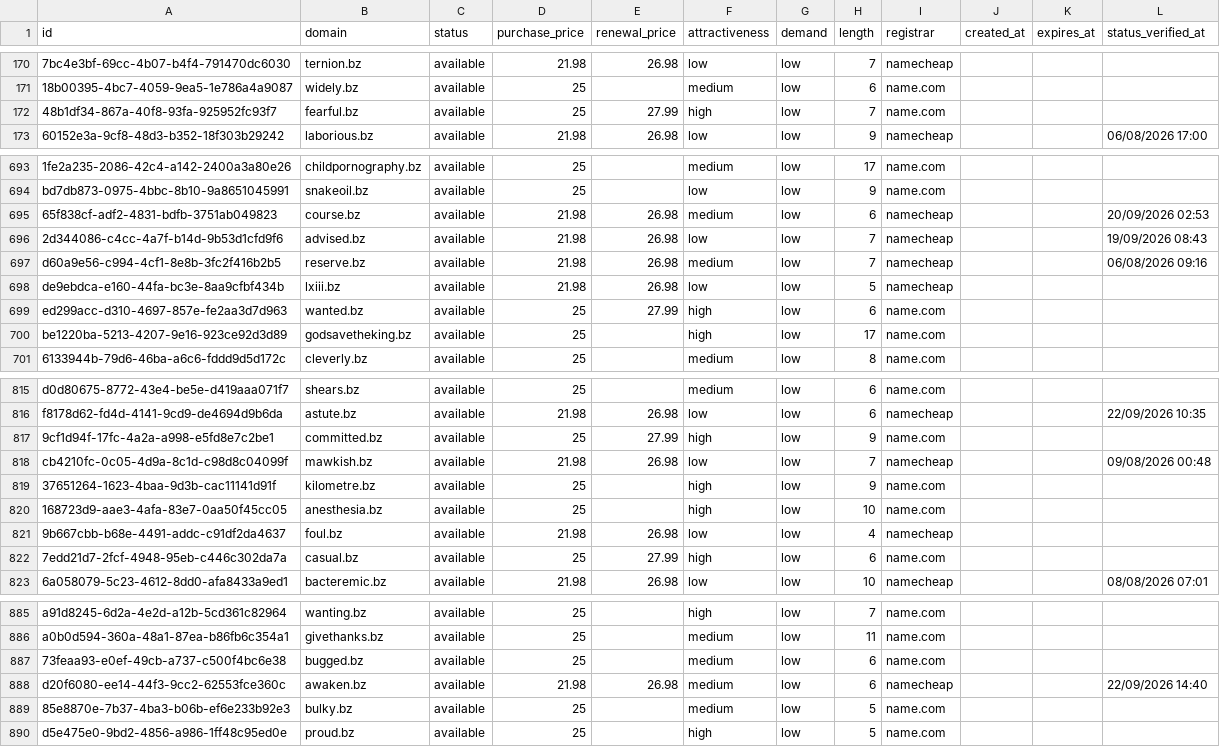
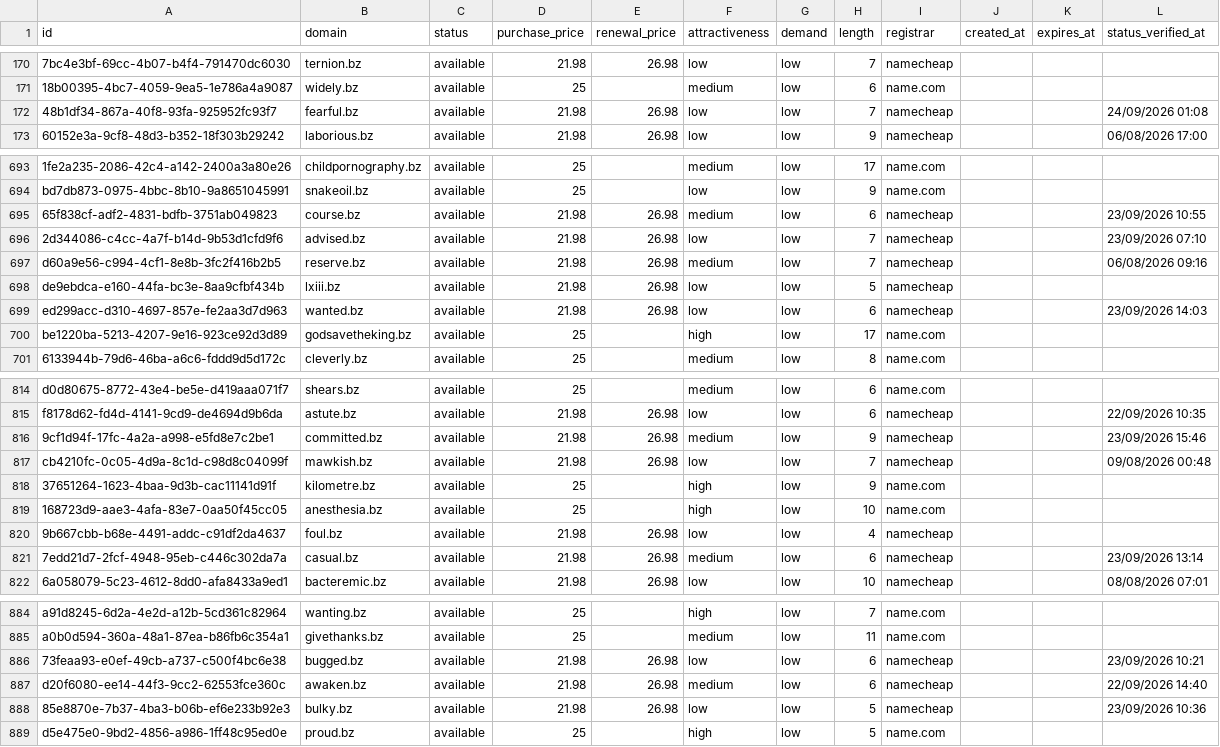
Before and after one commit to UniqueDomains/bz-oneword-domains, a CSV file: bz.csv, drawn as a sheet; only a part is shown, gaps mark what is left out; addresses are those after the commit; the diff covers the shown part only; the diff names each change by its address in the sheet, - before the commit and + after, or states it on an @@ line.

```diff
--- a/bz.csv
+++ b/bz.csv
-D172 (purchase_price): 25
+D172 (purchase_price): 21.98
-E172 (renewal_price): 27.99
+E172 (renewal_price): 26.98
-F172 (attractiveness): high
+F172 (attractiveness): low
-I172 (registrar): name.com
+I172 (registrar): namecheap
-L172 (status_verified_at): (empty)
+L172 (status_verified_at): 24/09/2026 01:08
-L695 (status_verified_at): 20/09/2026 02:53
+L695 (status_verified_at): 23/09/2026 10:55
-L696 (status_verified_at): 19/09/2026 08:43
+L696 (status_verified_at): 23/09/2026 07:10
-D699 (purchase_price): 25
+D699 (purchase_price): 21.98
-E699 (renewal_price): 27.99
+E699 (renewal_price): 26.98
-F699 (attractiveness): high
+F699 (attractiveness): low
-I699 (registrar): name.com
+I699 (registrar): namecheap
-L699 (status_verified_at): (empty)
+L699 (status_verified_at): 23/09/2026 14:03
-D816 (purchase_price): 25
+D816 (purchase_price): 21.98
-E816 (renewal_price): 27.99
+E816 (renewal_price): 26.98
-F816 (attractiveness): high
+F816 (attractiveness): medium
-I816 (registrar): name.com
+I816 (registrar): namecheap
-L816 (status_verified_at): (empty)
+L816 (status_verified_at): 23/09/2026 15:46
-D821 (purchase_price): 25
+D821 (purchase_price): 21.98
-E821 (renewal_price): 27.99
+E821 (renewal_price): 26.98
-F821 (attractiveness): high
+F821 (attractiveness): medium
-I821 (registrar): name.com
+I821 (registrar): namecheap
-L821 (status_verified_at): (empty)
+L821 (status_verified_at): 23/09/2026 13:14
-D886 (purchase_price): 25
+D886 (purchase_price): 21.98
-E886 (renewal_price): (empty)
+E886 (renewal_price): 26.98
-F886 (attractiveness): medium
+F886 (attractiveness): low
-I886 (registrar): name.com
+I886 (registrar): namecheap
-L886 (status_verified_at): (empty)
+L886 (status_verified_at): 23/09/2026 10:21
-D888 (purchase_price): 25
+D888 (purchase_price): 21.98
-E888 (renewal_price): (empty)
+E888 (renewal_price): 26.98
-F888 (attractiveness): medium
+F888 (attractiveness): low
-I888 (registrar): name.com
+I888 (registrar): namecheap
-L888 (status_verified_at): (empty)
+L888 (status_verified_at): 23/09/2026 10:36
```
Also changed, not shown: 1 added row, 1 removed row and 142 edited cells elsewhere in this file, 4 other files.
